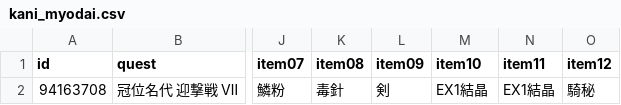
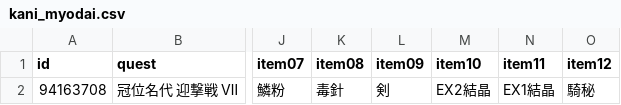
Before and after one commit to fgosc/fgoscdata, a CSV file: data/csv/kani_myodai.csv, drawn as a sheet; only a part is shown, gaps mark what is left out; the diff names each change by its address in the sheet, - before the commit and + after, or states it on an @@ line.

```diff
--- a/data/csv/kani_myodai.csv
+++ b/data/csv/kani_myodai.csv
-M2 (item10): EX1結晶
+M2 (item10): EX2結晶
```
Also changed, not shown: 1 other file.
